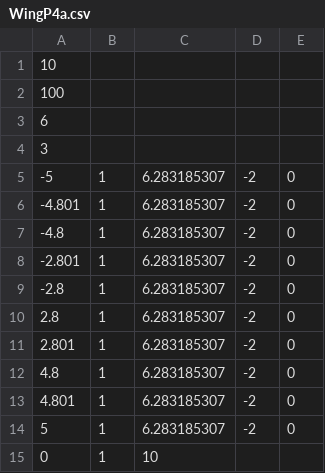
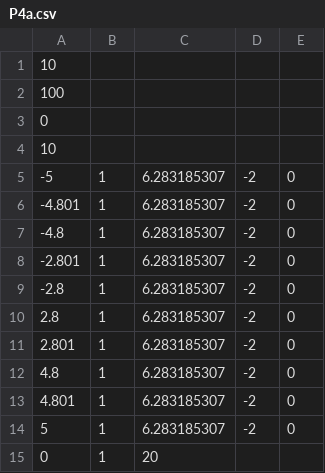
Before and after one commit to rcassidy3104b/LLT, a CSV file: LLT/P4a.csv (was LLT/WingP4a.csv), drawn as a sheet.

```diff
--- a/LLT/WingP4a.csv
+++ b/LLT/P4a.csv
@@ -2,4 +2,4 @@
 100,,,,
-6,,,,
-3,,,,
+0,,,,
+10,,,,
 -5,1,6.283185307,-2,0
@@ -14,2 +14,2 @@
 5,1,6.283185307,-2,0
-0,1,10,,
+0,1,20,,
```
Also changed, not shown: LLT/HW2_1.csv, LLT/HW2_2.csv, 8 other files.
